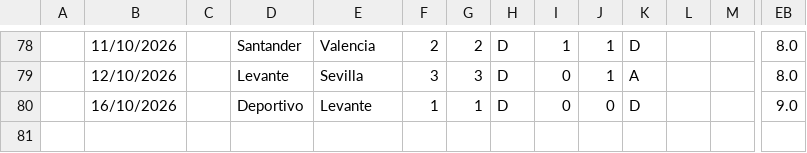
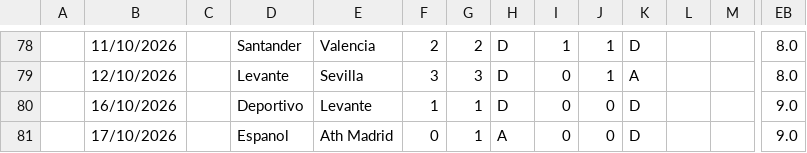
Before and after one commit to iFelice/SoccerMath2.0, a CSV file: SoccerMath/database/LaLiga_Live.csv, drawn as a sheet; only a part is shown, gaps mark what is left out; rows hold the shown columns only; the diff names each change by its address in the sheet, - before the commit and + after, or states it on an @@ line.

```diff
--- a/SoccerMath/database/LaLiga_Live.csv
+++ b/SoccerMath/database/LaLiga_Live.csv
+row 81:  | 17/10/2026 |  | Espanol | Ath Madrid | 0 | 1 | A | 0 | 0 | D |  |  | 9.0
```
Also changed, not shown: SoccerMath/database/Premier_Live.csv.
